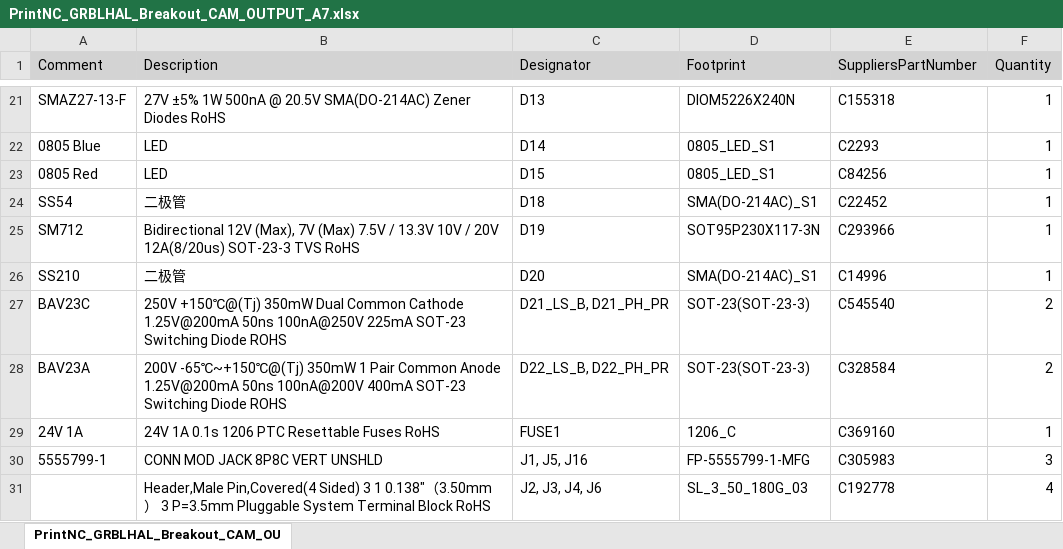
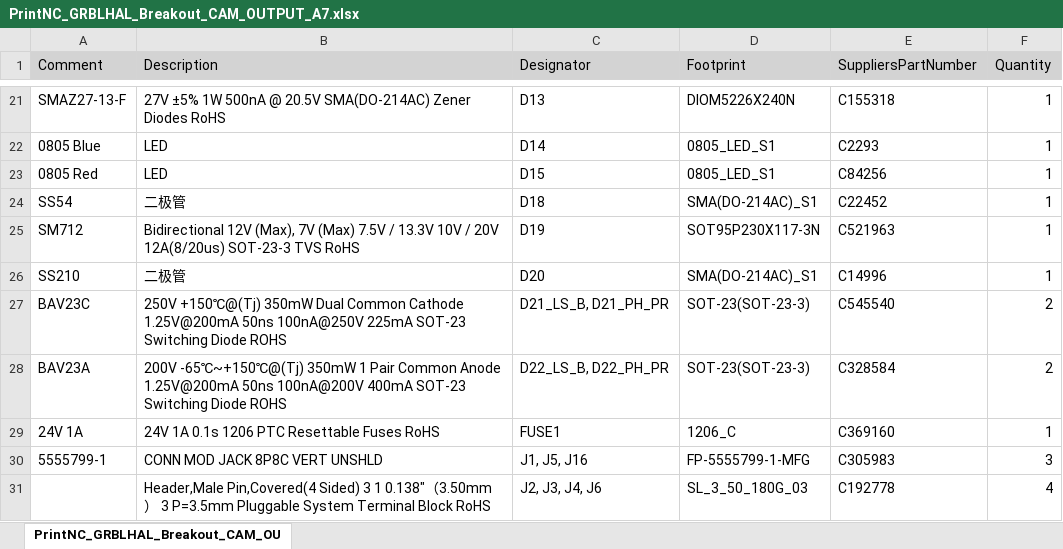
Before and after one commit to Expatria-Technologies/grblhal_2000_PrintNC, an Excel workbook: CAM_Outputs/MAINBOARD/BOM/PrintNC_GRBLHAL_Breakout_CAM_OUTPUT_A7.xlsx, sheet PrintNC_GRBLHAL_Breakout_CAM_OU, drawn as a sheet; only a part is shown, gaps mark what is left out; values as stored, in another font and other column widths than the file's, no borders; the diff names each change by its address in the sheet, - before the commit and + after, or states it on an @@ line.

```diff
--- a/CAM_Outputs/MAINBOARD/BOM/PrintNC_GRBLHAL_Breakout_CAM_OUTPUT_A7.xlsx (sheet PrintNC_GRBLHAL_Breakout_CAM_OU)
+++ b/CAM_Outputs/MAINBOARD/BOM/PrintNC_GRBLHAL_Breakout_CAM_OUTPUT_A7.xlsx (sheet PrintNC_GRBLHAL_Breakout_CAM_OU)
-E25 (SuppliersPartNumber): C293966
+E25 (SuppliersPartNumber): C521963
```
Also changed, not shown: 2 other files.
